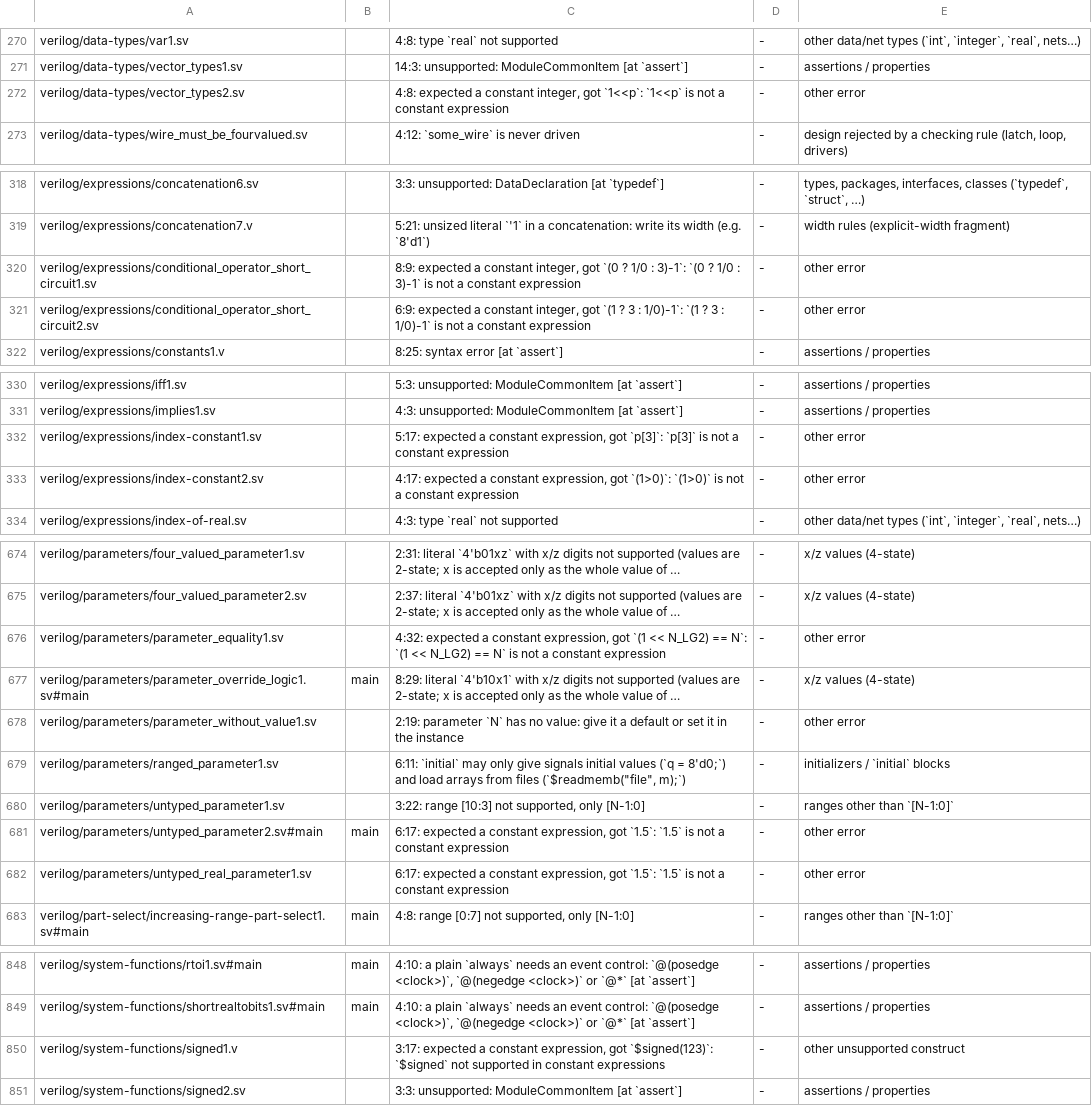
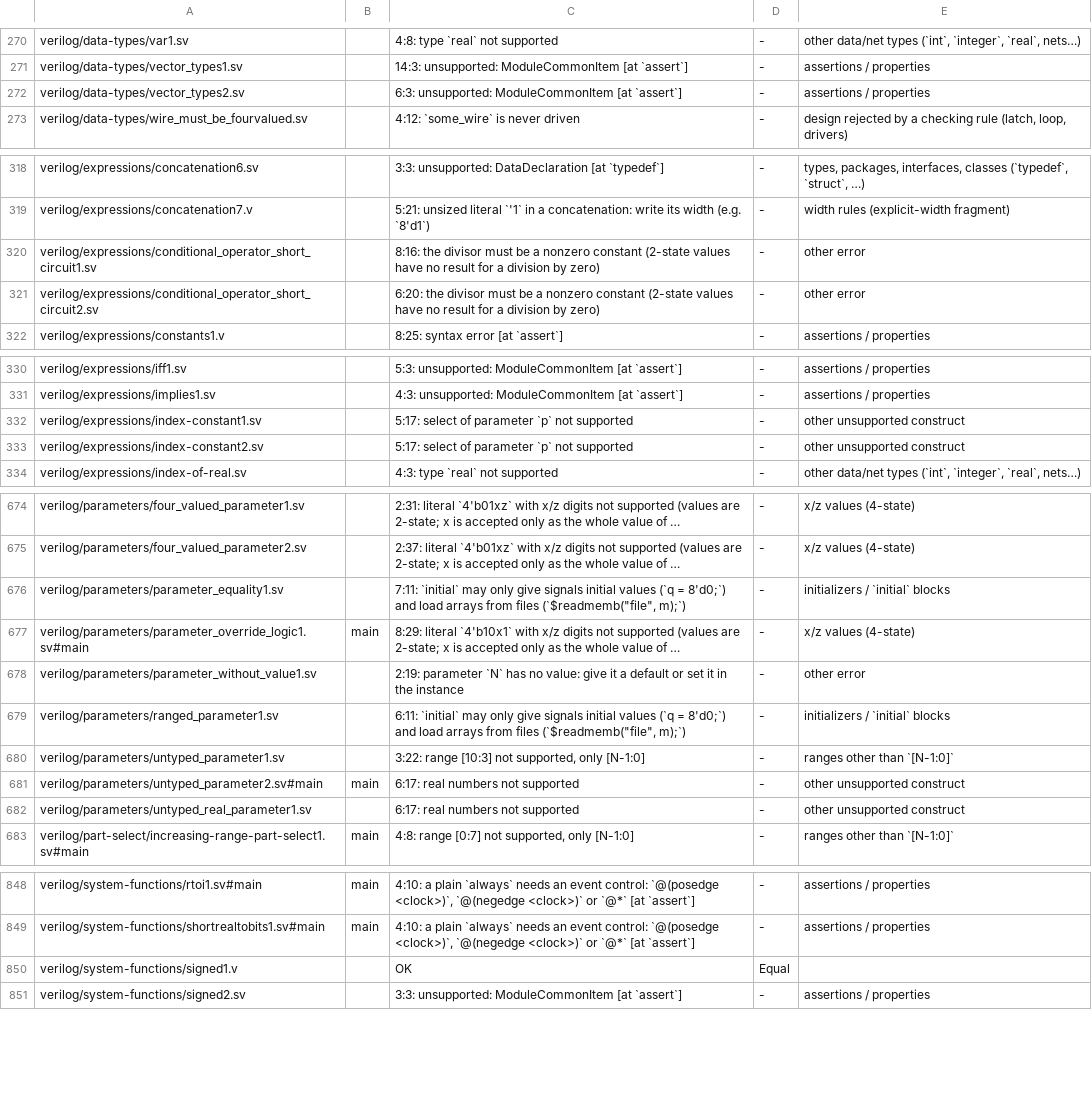
Before and after one commit to zeroth-research/reactor, a TSV file: verilog/benchmarks/results/ebmc.tsv, drawn as a sheet; only a part is shown, gaps mark what is left out; long unchanged cells end in …; the diff covers the shown part only; the diff names each change by its address in the sheet, - before the commit and + after, or states it on an @@ line.

Commit message:
Rerun the benchmarks after evaluating constants as expressions
One more sv-tests and one more EBMC design are accepted (a typed
localparam with arithmetic, $signed of a constant), both equal to Yosys;
several first errors moved past the constant expressions.

```diff
--- a/verilog/benchmarks/results/ebmc.tsv
+++ b/verilog/benchmarks/results/ebmc.tsv
-C272: 4:8: expected a constant integer, got `1<<p`: `1<<p` is not a constant expression
+C272: 6:3: unsupported: ModuleCommonItem [at `assert`]
-E272: other error
+E272: assertions / properties
-C320: 8:9: expected a constant integer, got `(0 ? 1/0 : 3)-1`: `(0 ? 1/0 : 3)-1` is not a constant expression
+C320: 8:16: the divisor must be a nonzero constant (2-state values have no result for a division by zero)
-C321: 6:9: expected a constant integer, got `(1 ? 3 : 1/0)-1`: `(1 ? 3 : 1/0)-1` is not a constant expression
+C321: 6:20: the divisor must be a nonzero constant (2-state values have no result for a division by zero)
-C332: 5:17: expected a constant expression, got `p[3]`: `p[3]` is not a constant expression
+C332: 5:17: select of parameter `p` not supported
-E332:E333: other error
+E332:E333: other unsupported construct
-C333: 4:17: expected a constant expression, got `(1>0)`: `(1>0)` is not a constant expression
+C333: 5:17: select of parameter `p` not supported
-C676: 4:32: expected a constant expression, got `(1 << N_LG2) == N`: `(1 << N_LG2) == N` is not a constant expression
+C676: 7:11: `initial` may only give signals initial values (`q = 8'd0;`) and load arrays from files (`$readmemb("file", m);`)
-E676: other error
+E676: initializers / `initial` blocks
-C681:C682: 6:17: expected a constant expression, got `1.5`: `1.5` is not a constant expression
+C681:C682: 6:17: real numbers not supported
-E681:E682: other error
+E681:E682: other unsupported construct
-C850: 3:17: expected a constant expression, got `$signed(123)`: `$signed` not supported in constant expressions
+C850: OK
-D850: -
+D850: Equal
-E850: other unsupported construct
+E850: (empty)
```
Also changed, not shown: 13 edited cells elsewhere in this file, verilog/benchmarks/results/sby.tsv, verilog/benchmarks/results/sv-tests.tsv, 2 other files.
